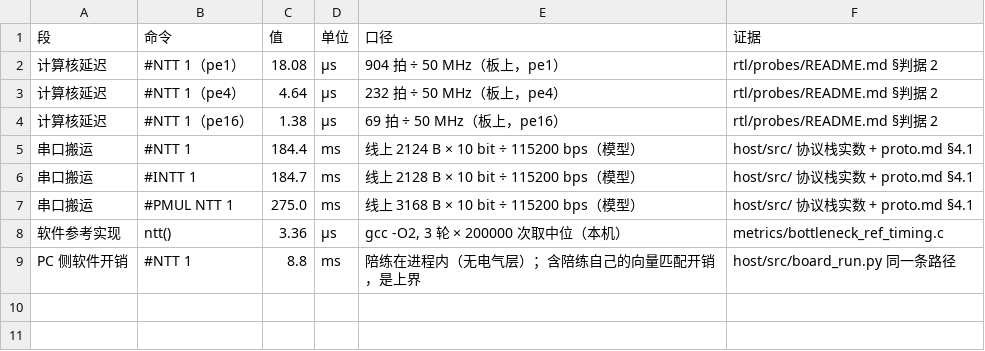
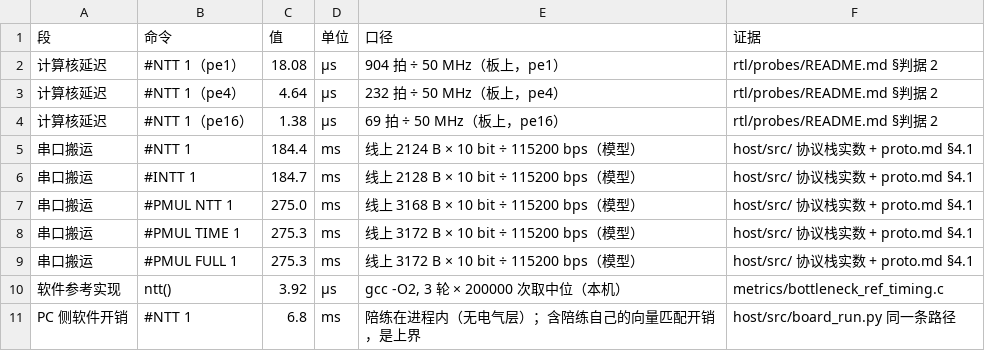
Before and after one commit to lanxiteacher/pqc-ntt-mlkem, a CSV file: metrics/data/bottleneck.csv, drawn as a sheet.

```diff
--- a/metrics/data/bottleneck.csv
+++ b/metrics/data/bottleneck.csv
@@ -7,3 +7,5 @@
 串口搬运,#PMUL NTT 1,275.0,ms,线上 3168 B × 10 bit ÷ 115200 bps（模型）,host/src/ 协议栈实数 + proto.md §4.1
-软件参考实现,ntt(),3.36,µs,"gcc -O2, 3 轮 × 200000 次取中位（本机）",metrics/bottleneck_ref_timing.c
-PC 侧软件开销,#NTT 1,8.8,ms,陪练在进程内（无电气层）；含陪练自己的向量匹配开销，是上界,host/src/board_run.py 同一条路径
+串口搬运,#PMUL TIME 1,275.3,ms,线上 3172 B × 10 bit ÷ 115200 bps（模型）,host/src/ 协议栈实数 + proto.md §4.1
+串口搬运,#PMUL FULL 1,275.3,ms,线上 3172 B × 10 bit ÷ 115200 bps（模型）,host/src/ 协议栈实数 + proto.md §4.1
+软件参考实现,ntt(),3.92,µs,"gcc -O2, 3 轮 × 200000 次取中位（本机）",metrics/bottleneck_ref_timing.c
+PC 侧软件开销,#NTT 1,6.8,ms,陪练在进程内（无电气层）；含陪练自己的向量匹配开销，是上界,host/src/board_run.py 同一条路径
```
Also changed, not shown: metrics/data/metrics.csv, 10 other files.
